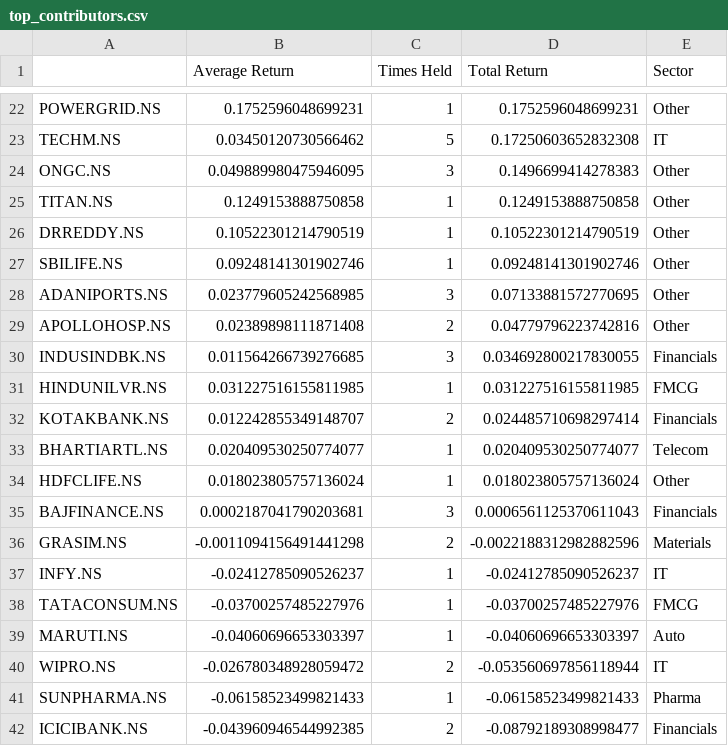
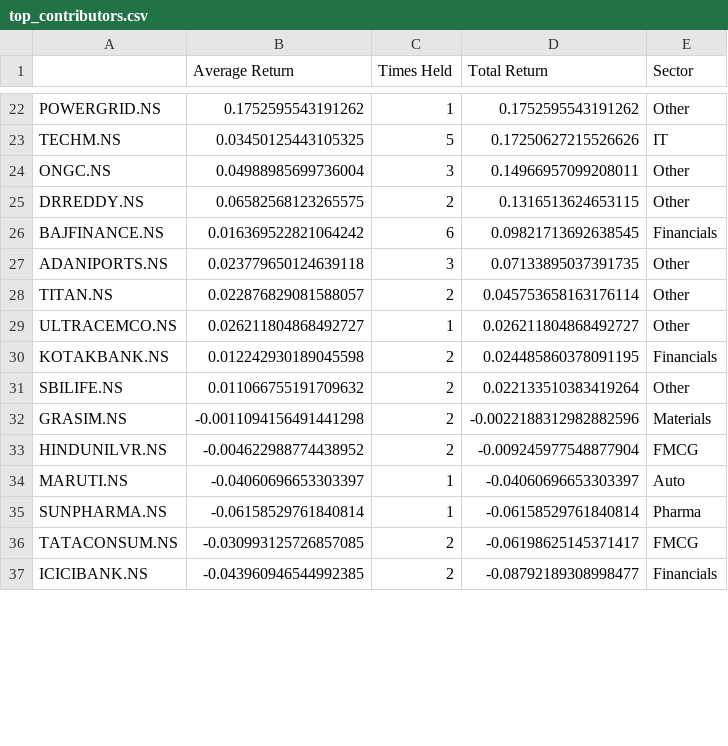
Before and after one commit to nagulapatisaiashwin-lab/Quant-Momentum-Strategy, a CSV file: notebooks/Research/momentum_driven_sector_rotation/results/top_contributors.csv, drawn as a sheet; only a part is shown, gaps mark what is left out; removed rows and columns are numbered as before the commit, all else as after; the diff covers the shown part only; the diff names each change by its address in the sheet, - before the commit and + after, or states it on an @@ line.

```diff
--- a/notebooks/Research/momentum_driven_sector_rotation/results/top_contributors.csv
+++ b/notebooks/Research/momentum_driven_sector_rotation/results/top_contributors.csv
-B22 (Average Return): 0.1752596048699231
+B22 (Average Return): 0.1752595543191262
-D22 (Total Return): 0.1752596048699231
+D22 (Total Return): 0.1752595543191262
-B23 (Average Return): 0.03450120730566462
+B23 (Average Return): 0.03450125443105325
-D23 (Total Return): 0.17250603652832308
+D23 (Total Return): 0.17250627215526626
-B24 (Average Return): 0.049889980475946095
+B24 (Average Return): 0.04988985699736004
-D24 (Total Return): 0.1496699414278383
+D24 (Total Return): 0.14966957099208011
-row 25: TITAN.NS | 0.1249153888750858 | 1 | 0.1249153888750858 | Other
-B25 (Average Return): 0.10522301214790519
+B25 (Average Return): 0.06582568123265575
-C25 (Times Held): 1
+C25 (Times Held): 2
-D25 (Total Return): 0.10522301214790519
+D25 (Total Return): 0.1316513624653115
-row 27: SBILIFE.NS | 0.09248141301902746 | 1 | 0.09248141301902746 | Other
+row 26: BAJFINANCE.NS | 0.016369522821064242 | 6 | 0.09821713692638545 | Financials
-B27 (Average Return): 0.023779605242568985
+B27 (Average Return): 0.023779650124639118
-D27 (Total Return): 0.07133881572770695
+D27 (Total Return): 0.07133895037391735
-row 29: APOLLOHOSP.NS | 0.02389898111871408 | 2 | 0.04779796223742816 | Other
-row 30: INDUSINDBK.NS | 0.011564266739276685 | 3 | 0.034692800217830055 | Financials
-row 31: HINDUNILVR.NS | 0.031227516155811985 | 1 | 0.031227516155811985 | FMCG
+row 28: TITAN.NS | 0.022876829081588057 | 2 | 0.045753658163176114 | Other
+row 29: ULTRACEMCO.NS | 0.026211804868492727 | 1 | 0.026211804868492727 | Other
-B30 (Average Return): 0.012242855349148707
+B30 (Average Return): 0.012242930189045598
-D30 (Total Return): 0.024485710698297414
+D30 (Total Return): 0.024485860378091195
-row 33: BHARTIARTL.NS | 0.020409530250774077 | 1 | 0.020409530250774077 | Telecom
-row 34: HDFCLIFE.NS | 0.018023805757136024 | 1 | 0.018023805757136024 | Other
-row 35: BAJFINANCE.NS | 0.0002187041790203681 | 3 | 0.0006561125370611043 | Financials
+row 31: SBILIFE.NS | 0.011066755191709632 | 2 | 0.022133510383419264 | Other
-row 37: INFY.NS | -0.02412785090526237 | 1 | -0.02412785090526237 | IT
-row 38: TATACONSUM.NS | -0.03700257485227976 | 1 | -0.03700257485227976 | FMCG
+row 33: HINDUNILVR.NS | -0.004622988774438952 | 2 | -0.009245977548877904 | FMCG
-row 40: WIPRO.NS | -0.026780348928059472 | 2 | -0.053560697856118944 | IT
-B35 (Average Return): -0.06158523499821433
+B35 (Average Return): -0.06158529761840814
-D35 (Total Return): -0.06158523499821433
+D35 (Total Return): -0.06158529761840814
+row 36: TATACONSUM.NS | -0.030993125726857085 | 2 | -0.06198625145371417 | FMCG
```
Also changed, not shown: 7 added rows, 6 removed rows and 25 edited cells elsewhere in this file, notebooks/Research/momentum_driven_sector_rotation/results/sector_contributions.csv, notebooks/Research/momentum_driven_sector_rotation/results/summary_metrics.csv, 10 other files.
